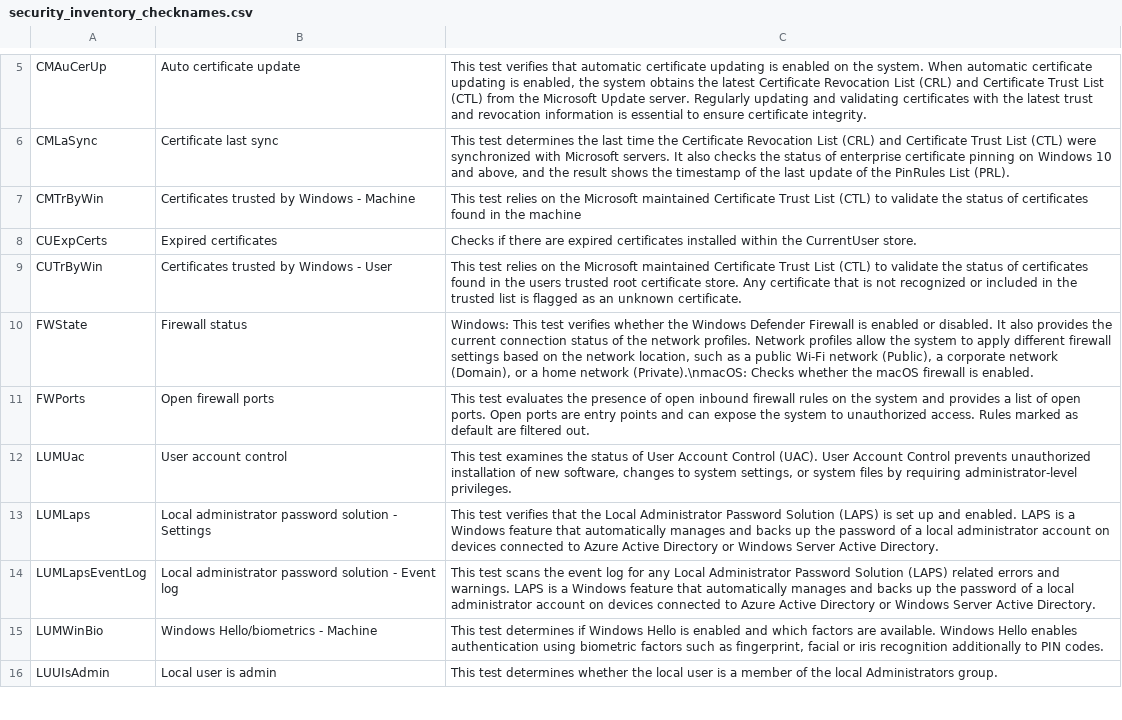
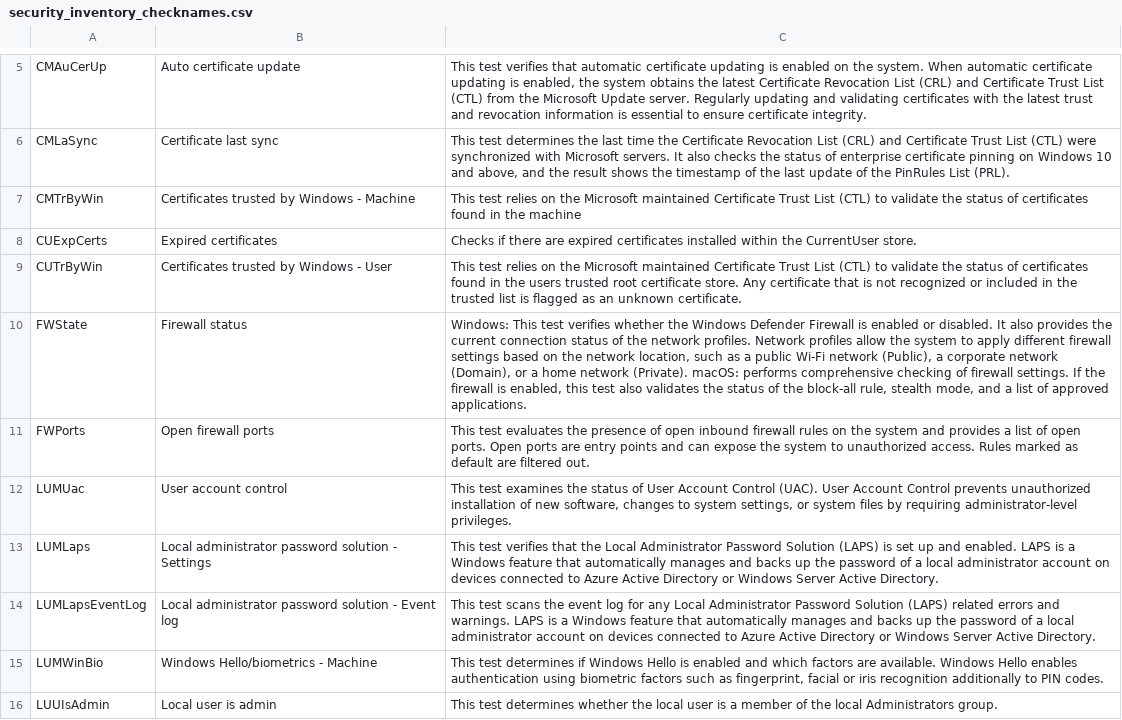
Before and after one commit to vastlimits/uberAgent-config, a CSV file: config-dev/generated/security_inventory_checknames.csv, drawn as a sheet; only a part is shown, gaps mark what is left out.

```diff
--- a/config-dev/generated/security_inventory_checknames.csv
+++ b/config-dev/generated/security_inventory_checknames.csv
@@ -9,3 +9,3 @@ CUExpCerts,Expired certificates,Checks if there are expired certificates install
 CUTrByWin,Certificates trusted by Windows - User,This test relies on the Microsoft maintained Certificate Trust List (CTL) to validate the status of certificates found in the users trusted root certificate store. Any certificate that is not recognized or included in the trusted list is flagged as an unknown certificate.
-FWState,Firewall status,"Windows: This test verifies whether the Windows Defender Firewall is enabled or disabled. It also provides the current connection status of the network profiles. Network profiles allow the system to apply different firewall settings based on the network location, such as a public Wi-Fi network (Public), a corporate network (Domain), or a home network (Private).\nmacOS: Checks whether the macOS firewall is enabled."
+FWState,Firewall status,"Windows: This test verifies whether the Windows Defender Firewall is enabled or disabled. It also provides the current connection status of the network profiles. Network profiles allow the system to apply different firewall settings based on the network location, such as a public Wi-Fi network (Public), a corporate network (Domain), or a home network (Private). macOS: performs comprehensive checking of firewall settings. If the firewall is enabled, this test also validates the status of the block-all rule, stealth mode, and a list of approved applications."
 FWPorts,Open firewall ports,This test evaluates the presence of open inbound firewall rules on the system and provides a list of open ports. Open ports are entry points and can expose the system to unauthorized access. Rules marked as default are filtered out.
```
Also changed, not shown: 2 other files.
